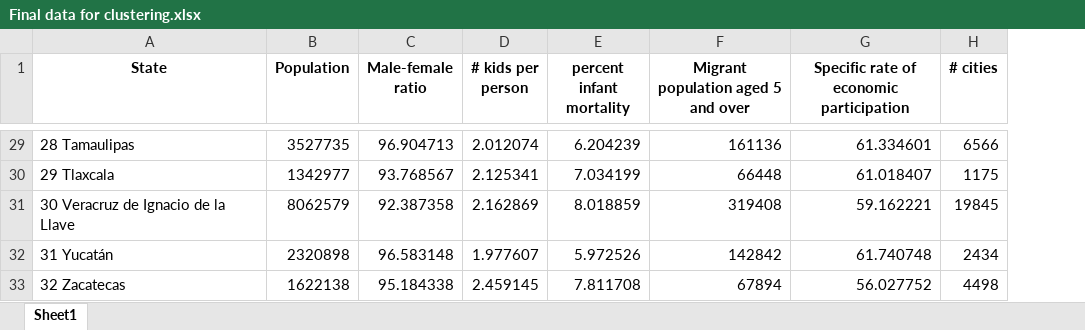
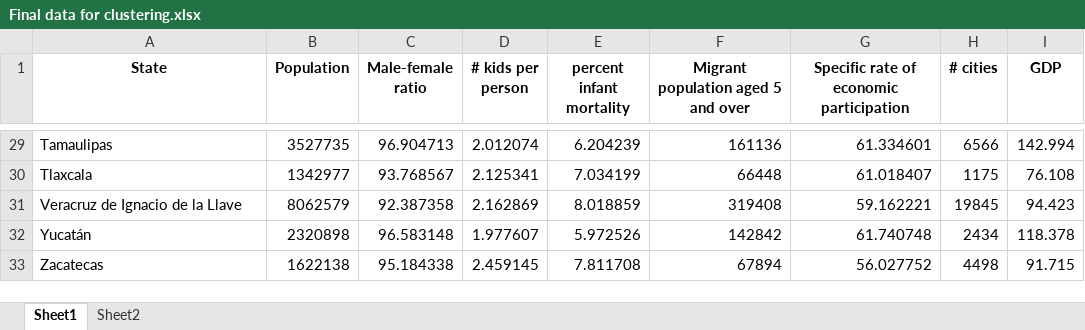
Before and after one commit to Banking-Analytics-Lab/DynamicGraphLearning, an Excel workbook: scrapped/Final data for clustering.xlsx, sheet Sheet1, drawn as a sheet; only a part is shown, gaps mark what is left out; values as stored, in another font and other column widths than the file's, no borders; the diff covers the shown part only; the diff names each change by its address in the sheet, - before the commit and + after, or states it on an @@ line.

```diff
--- a/scrapped/Final data for clustering.xlsx (sheet Sheet1)
+++ b/scrapped/Final data for clustering.xlsx (sheet Sheet1)
+sheet tab: Sheet2
+column I (GDP), rows 29-33: 142.994 | 76.108 | 94.423 | 118.378 | 91.715
-A29 (State): 28 Tamaulipas
+A29 (State): Tamaulipas
-A30 (State): 29 Tlaxcala
+A30 (State): Tlaxcala
-A31 (State): 30 Veracruz de Ignacio de la Llave
+A31 (State): Veracruz de Ignacio de la Llave
-A32 (State): 31 Yucatán
+A32 (State): Yucatán
-A33 (State): 32 Zacatecas
+A33 (State): Zacatecas
```
Also changed, not shown: 27 edited cells elsewhere in this sheet, 1 other file.
